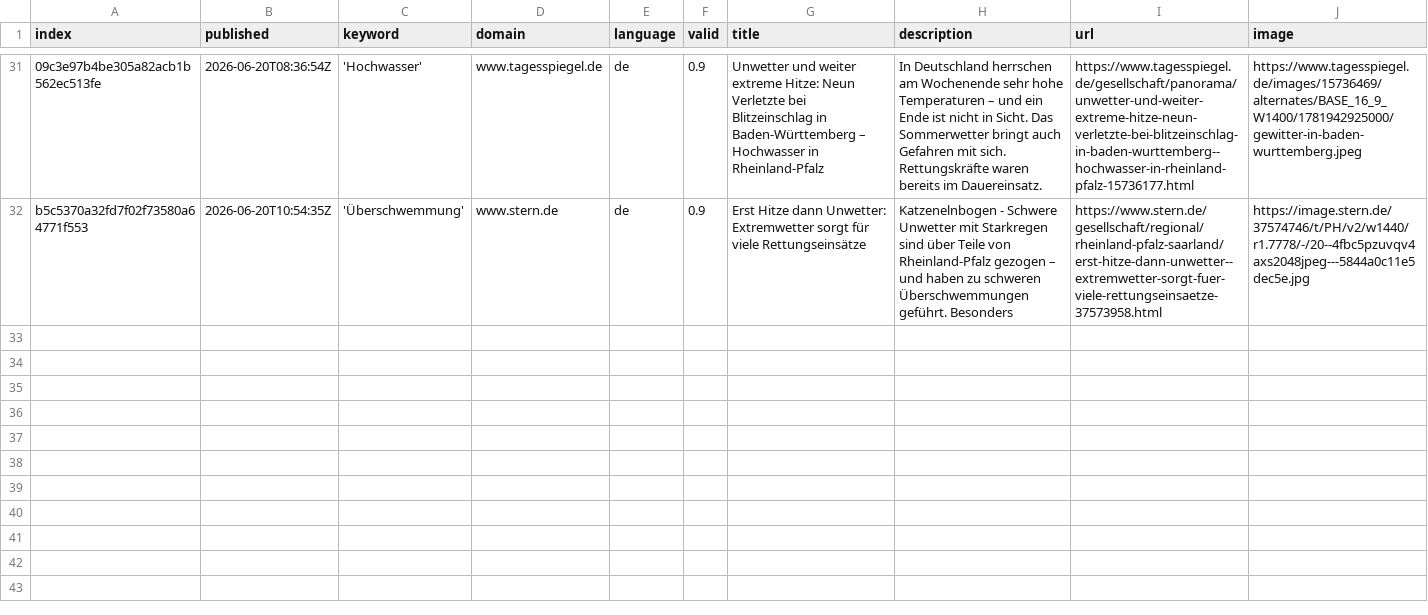
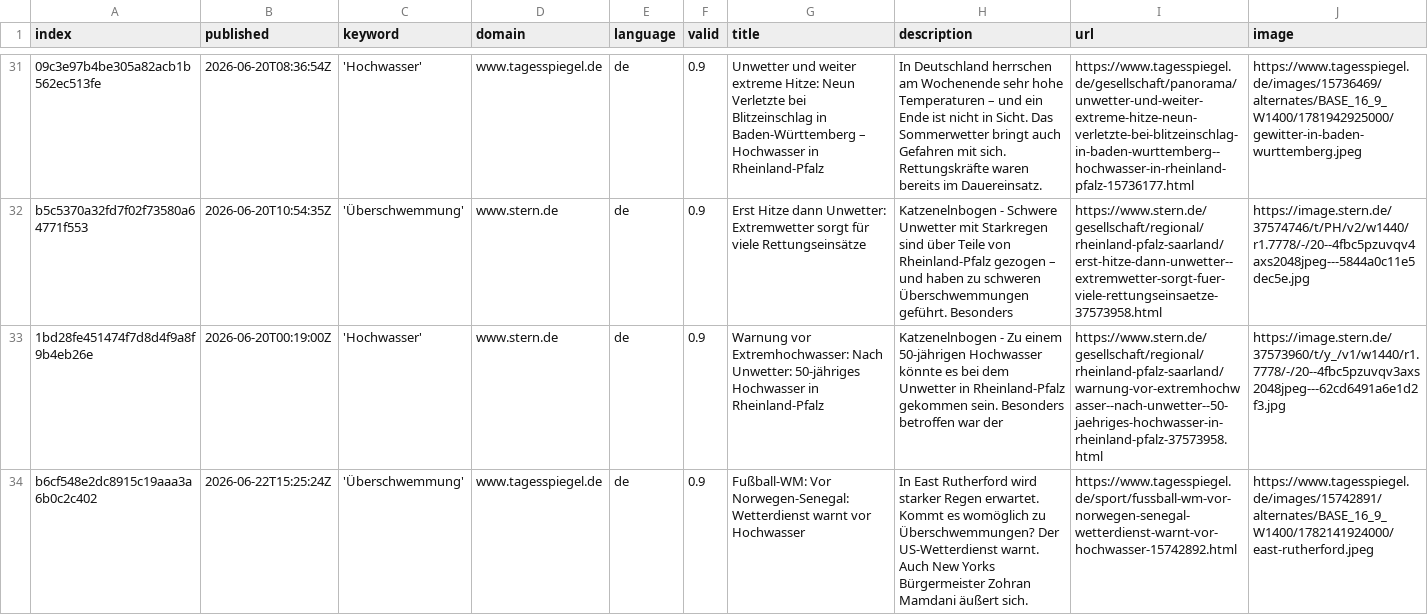
Before and after one commit to JoPhi24-news/floodIsComing, a CSV file: csv/news_2026_06.csv, drawn as a sheet; only a part is shown, gaps mark what is left out; rows hold the shown columns only; the diff names each change by its address in the sheet, - before the commit and + after, or states it on an @@ line.

```diff
--- a/csv/news_2026_06.csv
+++ b/csv/news_2026_06.csv
+row 33: 1bd28fe451474f7d8d4f9a8f9b4eb26e | 2026-06-20T00:19:00Z | 'Hochwasser' | www.stern.de | de | 0.9 | Warnung vor Extremhochwasser: Nach Unwetter: 50-jähriges Hochwasser in Rheinland-Pfalz | Katzenelnbogen - Zu einem 50-jährigen Hochwasser könnte es bei dem Unwetter in Rheinland-Pfalz gekommen sein. Besonders betroffen war der | https://www.stern.de/gesellschaft/regional/rheinland-pfalz-saarland/warnung-vor-extremhochwasser--nach-unwetter--50-jaehriges-hochwasser-in-rheinland-pfalz-37573958.html | https://image.stern.de/37573960/t/y_/v1/w1440/r1.7778/-/20--4fbc5pzuvqv3axs2048jpeg---62cd6491a6e1d2f3.jpg
+row 34: b6cf548e2dc8915c19aaa3a6b0c2c402 | 2026-06-22T15:25:24Z | 'Überschwemmung' | www.tagesspiegel.de | de | 0.9 | Fußball-WM: Vor Norwegen-Senegal: Wetterdienst warnt vor Hochwasser | In East Rutherford wird starker Regen erwartet. Kommt es womöglich zu Überschwemmungen? Der US-Wetterdienst warnt. Auch New Yorks Bürgermeister Zohran Mamdani äußert sich. | https://www.tagesspiegel.de/sport/fussball-wm-vor-norwegen-senegal-wetterdienst-warnt-vor-hochwasser-15742892.html | https://www.tagesspiegel.de/images/15742891/alternates/BASE_16_9_W1400/1782141924000/east-rutherford.jpeg
```
Also changed, not shown: keywords.csv.
